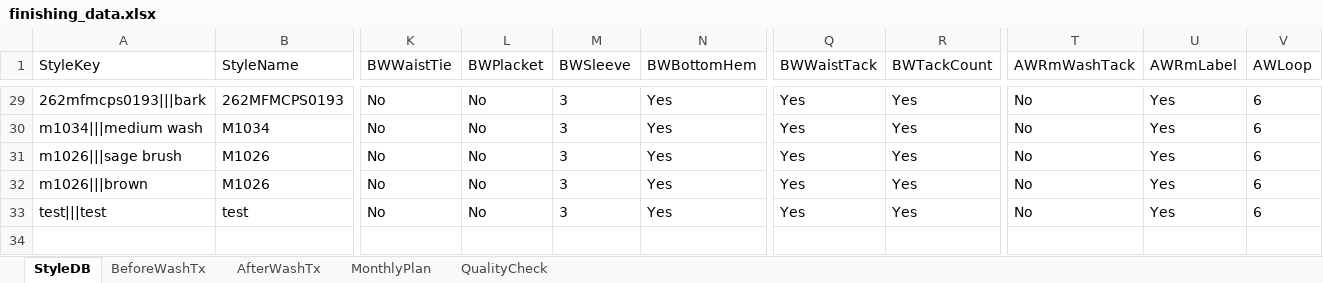
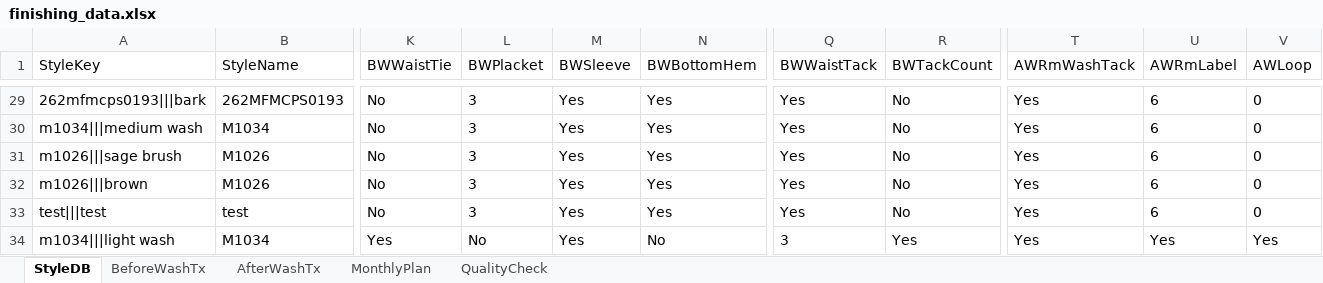
Before and after one commit to Ashen0923/finishing-tracker, an Excel workbook: finishing_data.xlsx, sheet StyleDB, drawn as a sheet; only a part is shown, gaps mark what is left out; values as stored, in another font and other column widths than the file's, no borders; rows hold the shown columns only; the diff covers the shown part only; the diff names each change by its address in the sheet, - before the commit and + after, or states it on an @@ line.

Commit message:
Update 2026-08-11T12:41:01.995Z

```diff
--- a/finishing_data.xlsx (sheet StyleDB)
+++ b/finishing_data.xlsx (sheet StyleDB)
-L29:L33 (BWPlacket): No
+L29:L33 (BWPlacket): 3
-M29:M33 (BWSleeve): 3
+M29:M33 (BWSleeve): Yes
-R29:R33 (BWTackCount): Yes
+R29:R33 (BWTackCount): No
-T29:T33 (AWRmWashTack): No
+T29:T33 (AWRmWashTack): Yes
-U29:U33 (AWRmLabel): Yes
+U29:U33 (AWRmLabel): 6
-V29:V33 (AWLoop): 6
+V29:V33 (AWLoop): 0
+row 34: m1034|||light wash | M1034 | Yes | No | Yes | No | 3 | Yes | Yes | Yes | Yes
```
Also changed, not shown: 162 edited cells elsewhere in this sheet, sheet BeforeWashTx.
